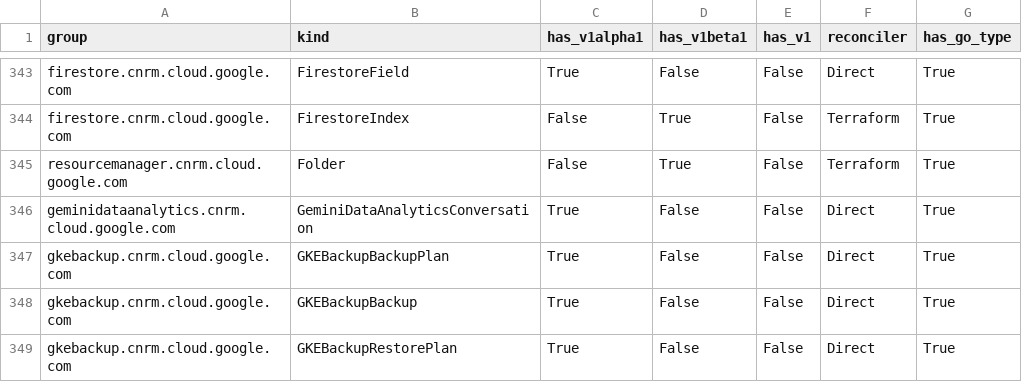
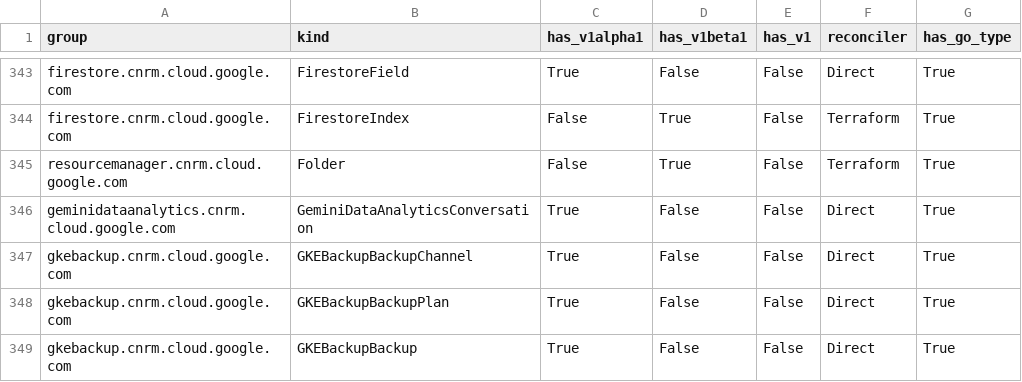
Before and after one commit to daedalus-agent-bot/k8s-config-connector, a CSV file: docs/reports/crd_report.csv, drawn as a sheet; only a part is shown, gaps mark what is left out; the shorter side is filled out with more unchanged rows.

Commit message:
ai:chore: Implement direct types for: GKEBackupBackupChannel
This PR was generated by the
**overseer,overseer,priority/medium,area/direct,step/gen-types,greenfield,chore/ai**
agent (powered by the gemini-3.5-flash model).

It implements the initial KRM types, CRD, and IdentityV2 for the
`GKEBackupBackupChannel` resource using the direct approach.

Linked chore file:
[.agents/greenfield-direct-new-resource-types.md](https://github.com/GoogleCloudPlatform/k8s-config-connector/blob/master/.agents/greenfield-direct-new-resource-types.md)

Fix: 10271

```diff
--- a/docs/reports/crd_report.csv
+++ b/docs/reports/crd_report.csv
@@ -346,2 +346,3 @@ resourcemanager.cnrm.cloud.google.com,Folder,False,True,False,Terraform,True
 geminidataanalytics.cnrm.cloud.google.com,GeminiDataAnalyticsConversation,True,False,False,Direct,True
+gkebackup.cnrm.cloud.google.com,GKEBackupBackupChannel,True,False,False,Direct,True
 gkebackup.cnrm.cloud.google.com,GKEBackupBackupPlan,True,False,False,Direct,True
```
Also changed, not shown: 25 other files.
